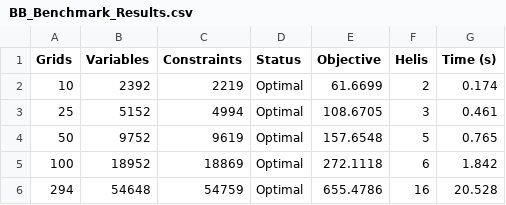
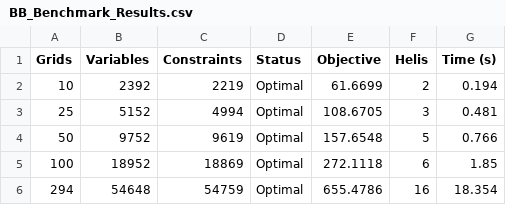
Before and after one commit to itu-itis23-saricicekom23/HeliFire-Optimization, a CSV file: BB_Benchmark_Results.csv, drawn as a sheet.

```diff
--- a/BB_Benchmark_Results.csv
+++ b/BB_Benchmark_Results.csv
@@ -1,6 +1,6 @@
 Grids,Variables,Constraints,Status,Objective,Helis,Time (s)
-10,2392,2219,Optimal,61.6699,2,0.174
-25,5152,4994,Optimal,108.6705,3,0.461
-50,9752,9619,Optimal,157.6548,5,0.765
-100,18952,18869,Optimal,272.1118,6,1.842
-294,54648,54759,Optimal,655.4786,16,20.528
+10,2392,2219,Optimal,61.6699,2,0.194
+25,5152,4994,Optimal,108.6705,3,0.481
+50,9752,9619,Optimal,157.6548,5,0.766
+100,18952,18869,Optimal,272.1118,6,1.85
+294,54648,54759,Optimal,655.4786,16,18.354
```
Also changed, not shown: 8 other files.
